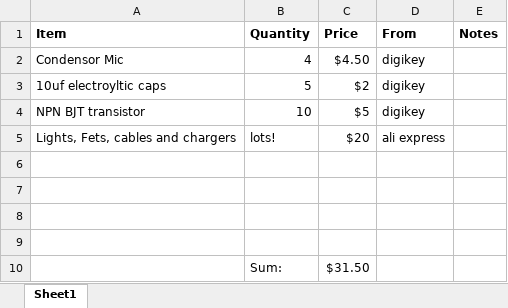
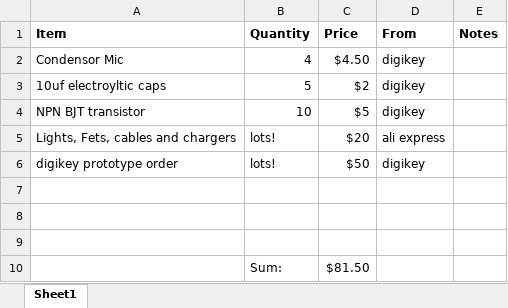
Before and after one commit to mmimadi/dancelight, an Excel workbook: Expenses.xlsx, sheet Sheet1, drawn as a sheet; values as stored, in another font and other column widths than the file's, no borders; removed rows and columns are numbered as before the commit, all else as after; the diff names each change by its address in the sheet, - before the commit and + after, or states it on an @@ line.

Commit message:
fixed calculations and updated expense

```diff
--- a/Expenses.xlsx (sheet Sheet1)
+++ b/Expenses.xlsx (sheet Sheet1)
+row 6: digikey prototype order | lots! | $50 | digikey
-row 10: (empty)
+row 10:  | Sum: | $81.50
-row 10:  | Sum: | $31.50
```
Also changed, not shown: 2 other files.
